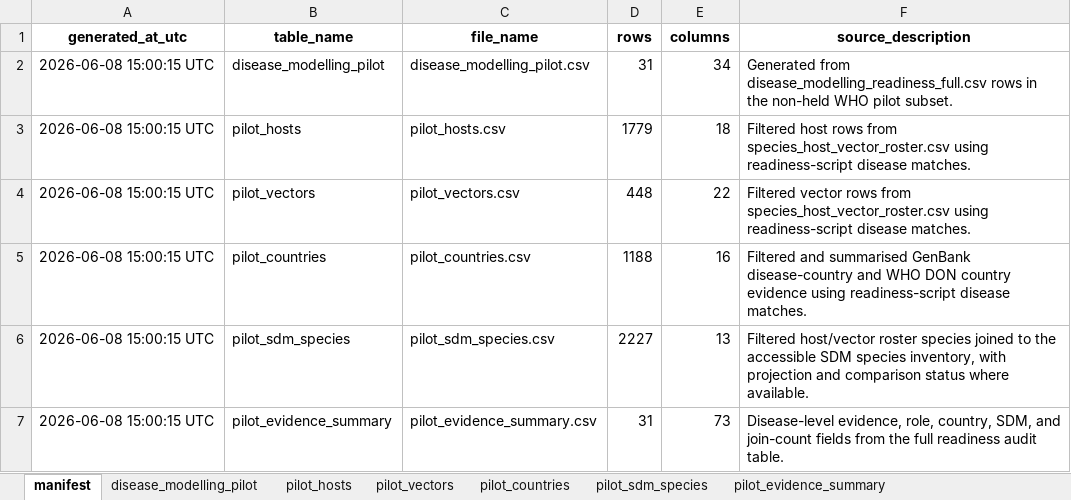
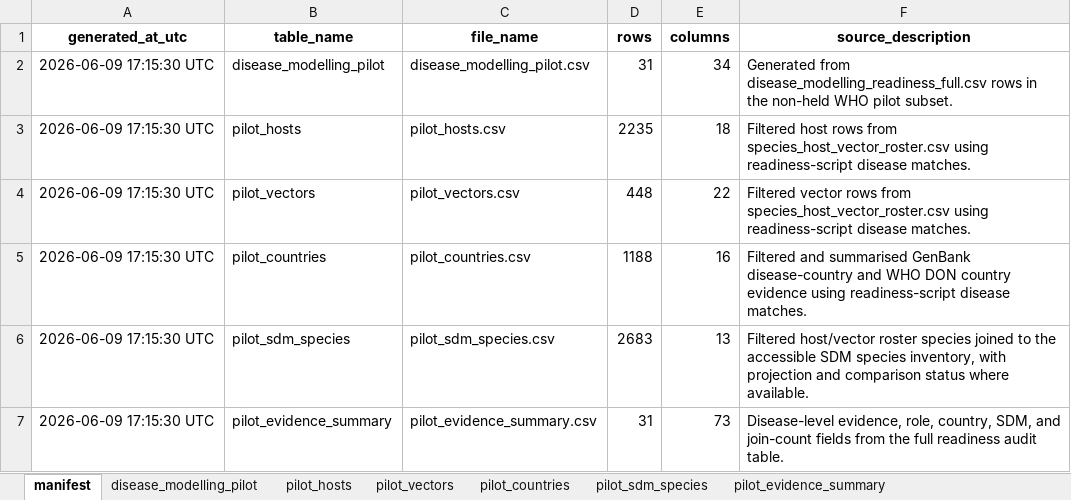
Before and after one commit to BioDivHealth/new_global_maxent, an Excel workbook: pathogen_association_data/readiness/disease_modelling_pilot_package.xlsx, sheet manifest, drawn as a sheet; values as stored, in another font and other column widths than the file's, no borders; the diff names each change by its address in the sheet, - before the commit and + after, or states it on an @@ line.

```diff
--- a/pathogen_association_data/readiness/disease_modelling_pilot_package.xlsx (sheet manifest)
+++ b/pathogen_association_data/readiness/disease_modelling_pilot_package.xlsx (sheet manifest)
-A2:A7 (generated_at_utc): 2026-06-08 15:00:15 UTC
+A2:A7 (generated_at_utc): 2026-06-09 17:15:30 UTC
-D3 (rows): 1779
+D3 (rows): 2235
-D6 (rows): 2227
+D6 (rows): 2683
```
Also changed, not shown: sheet pilot_hosts, sheet pilot_sdm_species, sheet pilot_evidence_summary, sheet disease_modelling_pilot, 9 other files.
